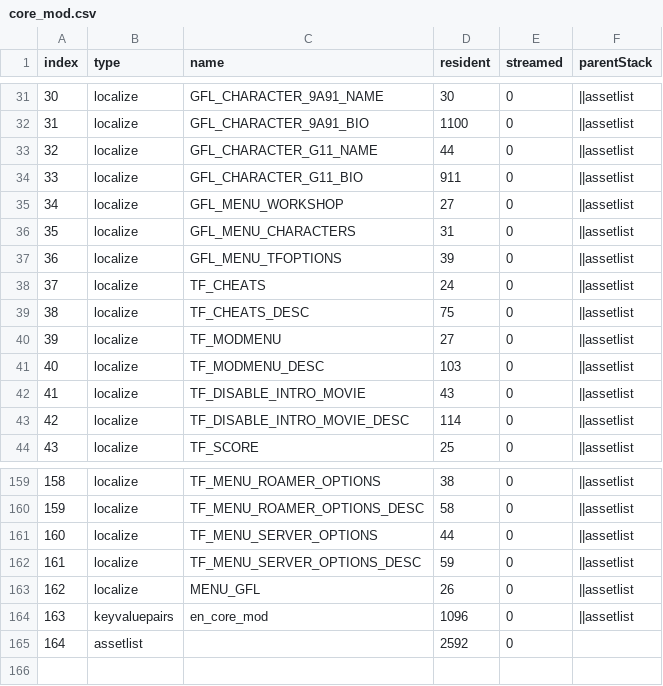
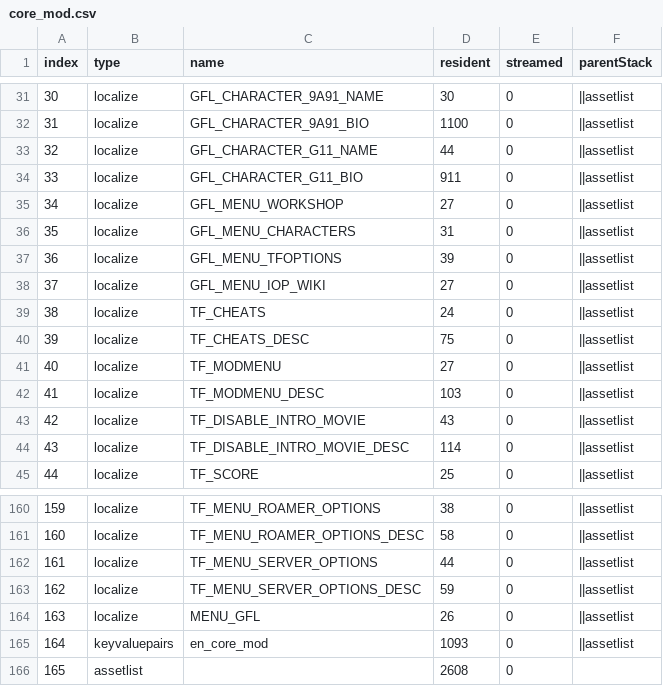
Before and after one commit to Loyalists/gflt7, a CSV file: mods/gfl/zone_source/english/assetinfo/core_mod.csv, drawn as a sheet; only a part is shown, gaps mark what is left out; addresses are those after the commit; the diff names each change by its address in the sheet, - before the commit and + after, or states it on an @@ line.

```diff
--- a/mods/gfl/zone_source/english/assetinfo/core_mod.csv
+++ b/mods/gfl/zone_source/english/assetinfo/core_mod.csv
+row 38: 37 | localize | GFL_MENU_IOP_WIKI | 27 | 0 | ||assetlist
@@ column A (index) renumbered from row 39 down @@
-D165 (resident): 1096
+D165 (resident): 1093
-D166 (resident): 2592
+D166 (resident): 2608
```
Also changed, not shown: mods/gfl/zone_source/all/assetinfo/core_mod.csv, mods/gfl/zone_source/all/assetlist/core_mod.csv, 54 other files.
